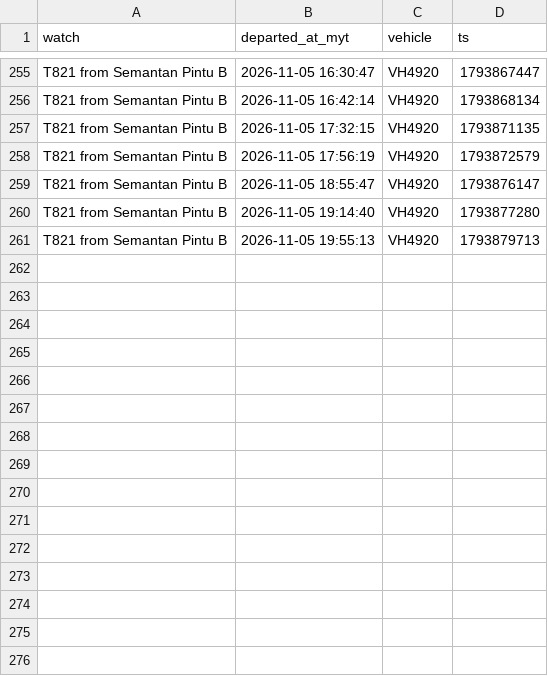
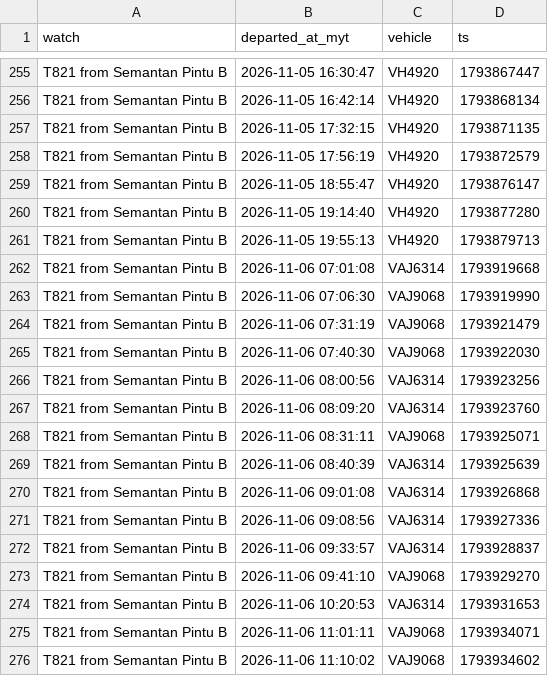
Before and after one commit to yingyangmy/bus-tracker, a CSV file: data/departures.csv, drawn as a sheet; only a part is shown, gaps mark what is left out.

Commit message:
Update bus data

```diff
--- a/data/departures.csv
+++ b/data/departures.csv
@@ -261 +261,16 @@ T821 from Semantan Pintu B,2026-11-05 19:14:40,VH4920,1793877280
 T821 from Semantan Pintu B,2026-11-05 19:55:13,VH4920,1793879713
+T821 from Semantan Pintu B,2026-11-06 07:01:08,VAJ6314,1793919668
+T821 from Semantan Pintu B,2026-11-06 07:06:30,VAJ9068,1793919990
+T821 from Semantan Pintu B,2026-11-06 07:31:19,VAJ9068,1793921479
+T821 from Semantan Pintu B,2026-11-06 07:40:30,VAJ9068,1793922030
+T821 from Semantan Pintu B,2026-11-06 08:00:56,VAJ6314,1793923256
+T821 from Semantan Pintu B,2026-11-06 08:09:20,VAJ6314,1793923760
+T821 from Semantan Pintu B,2026-11-06 08:31:11,VAJ9068,1793925071
+T821 from Semantan Pintu B,2026-11-06 08:40:39,VAJ6314,1793925639
+T821 from Semantan Pintu B,2026-11-06 09:01:08,VAJ6314,1793926868
+T821 from Semantan Pintu B,2026-11-06 09:08:56,VAJ6314,1793927336
+T821 from Semantan Pintu B,2026-11-06 09:33:57,VAJ6314,1793928837
+T821 from Semantan Pintu B,2026-11-06 09:41:10,VAJ9068,1793929270
+T821 from Semantan Pintu B,2026-11-06 10:20:53,VAJ6314,1793931653
+T821 from Semantan Pintu B,2026-11-06 11:01:11,VAJ9068,1793934071
+T821 from Semantan Pintu B,2026-11-06 11:10:02,VAJ9068,1793934602
```
Also changed, not shown: 1 other file.
